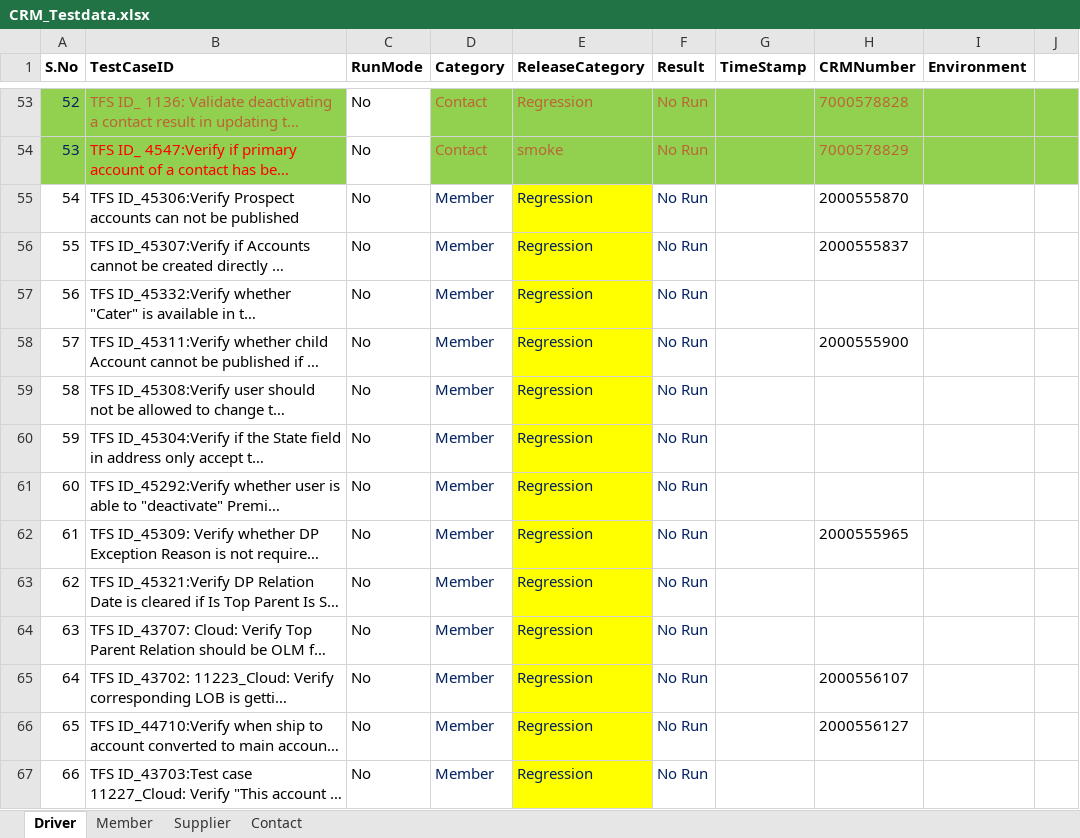
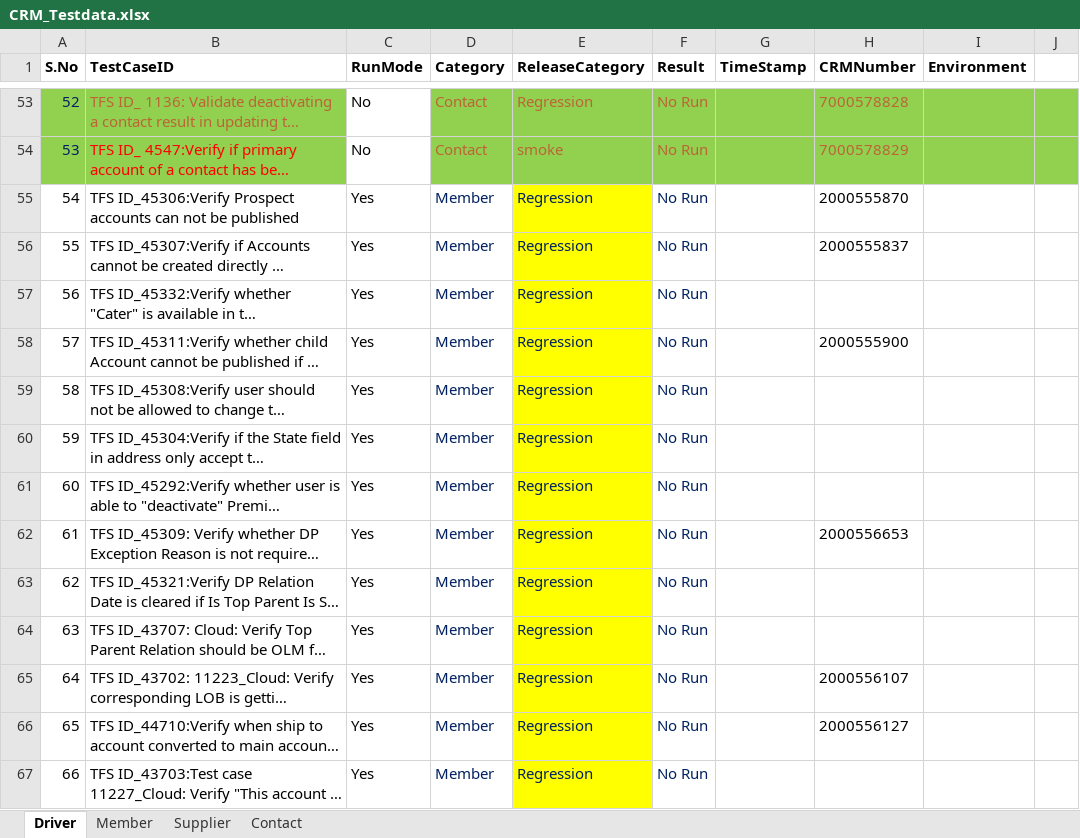
Before and after one commit to GomathiPriya20/Dynamics-CRM-Stage, an Excel workbook: data/CRM_Testdata.xlsx, sheet Driver, drawn as a sheet; only a part is shown, gaps mark what is left out; long unchanged cells end in …; values as stored, in another font and other column widths than the file's, no borders; the diff covers the shown part only; the diff names each change by its address in the sheet, - before the commit and + after, or states it on an @@ line.

```diff
--- a/data/CRM_Testdata.xlsx (sheet Driver)
+++ b/data/CRM_Testdata.xlsx (sheet Driver)
-C55:C67 (RunMode): No
+C55:C67 (RunMode): Yes
-H62 (CRMNumber): 2000555965
+H62 (CRMNumber): 2000556653
```
Also changed, not shown: 53 edited cells elsewhere in this sheet, sheet Member, 6 other files.
